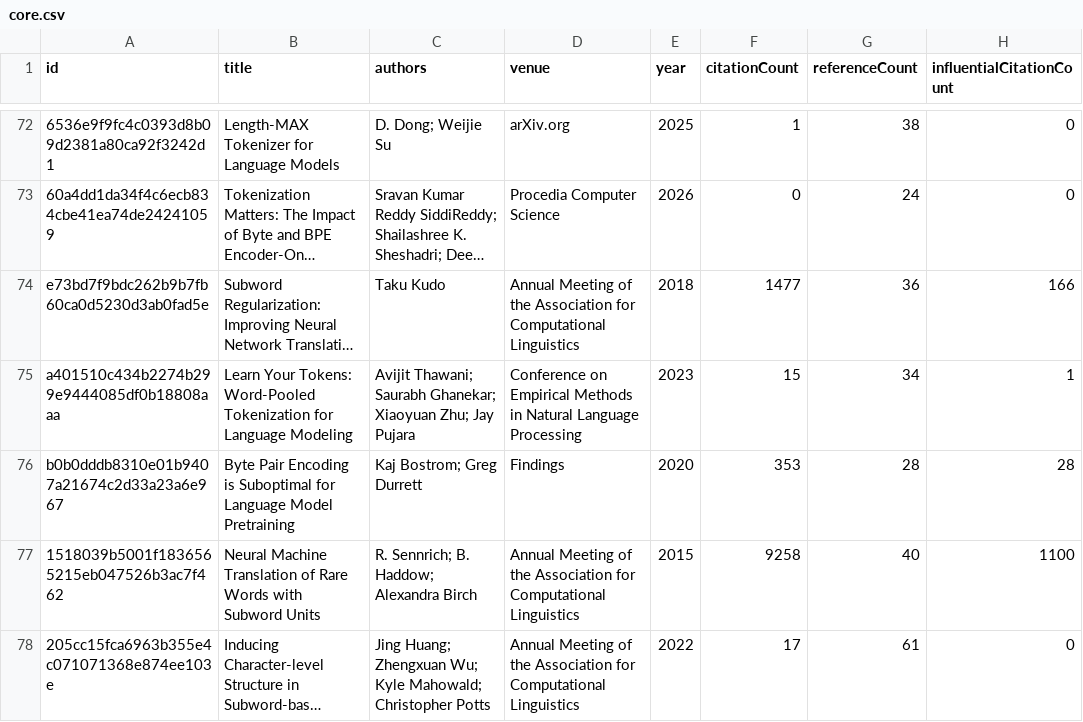
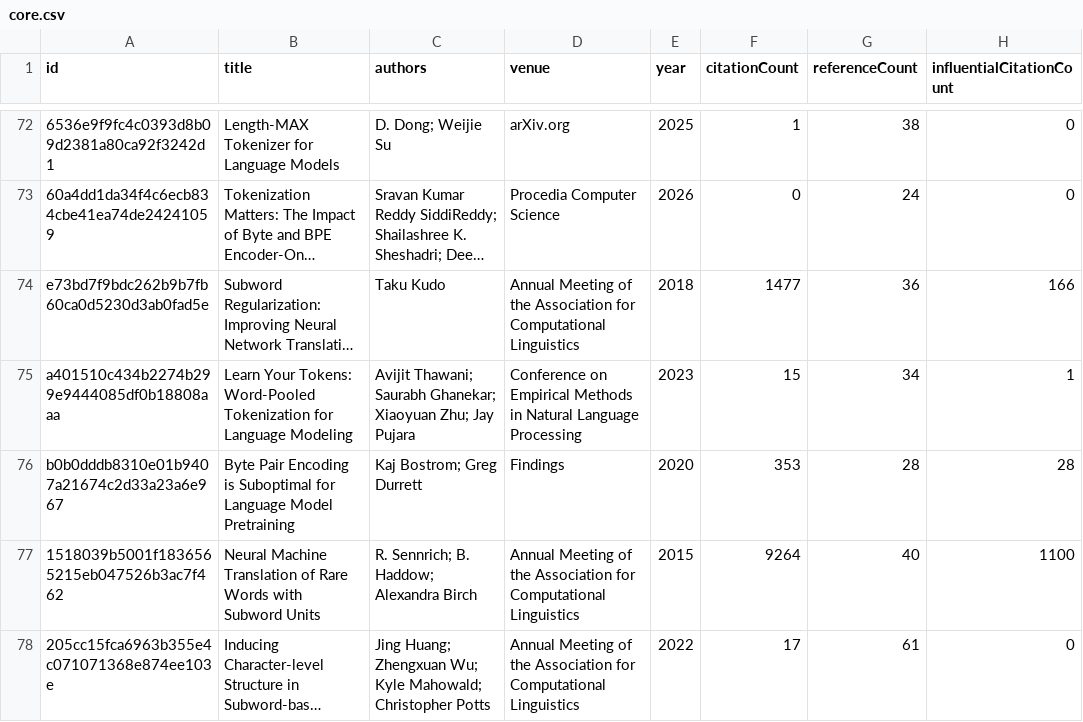
Before and after one commit to avijit-thawani/tokenization-in-nlp, a CSV file: data/core.csv, drawn as a sheet; only a part is shown, gaps mark what is left out; long unchanged cells end in …; the diff covers the shown part only; the diff names each change by its address in the sheet, - before the commit and + after, or states it on an @@ line.

```diff
--- a/data/core.csv
+++ b/data/core.csv
-F77 (citationCount): 9258
+F77 (citationCount): 9264
```
Also changed, not shown: 9 edited cells elsewhere in this file, 12 other files.
